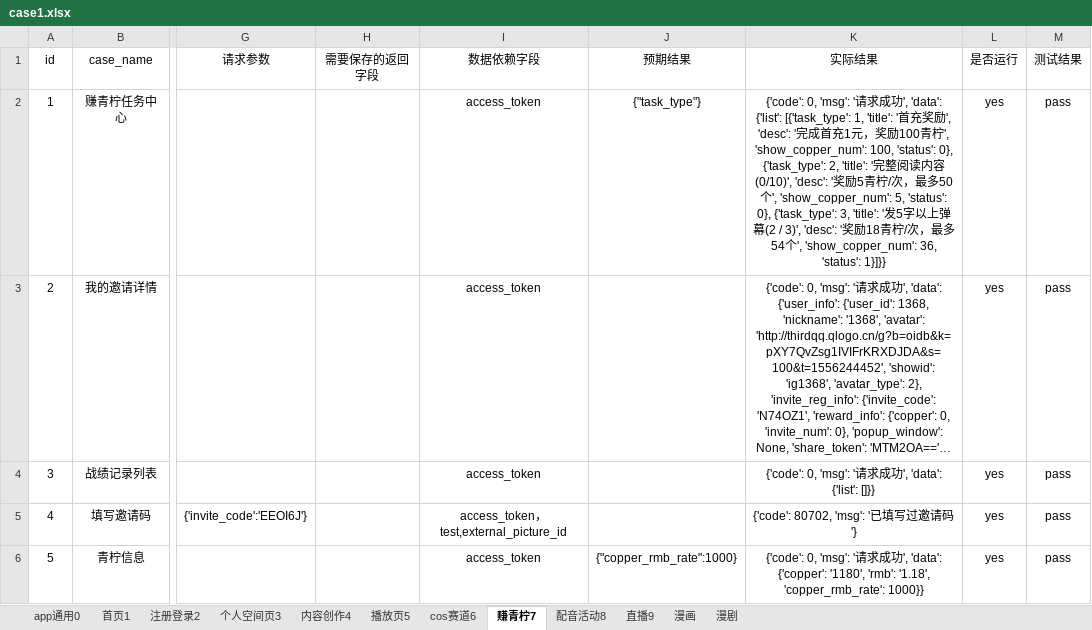
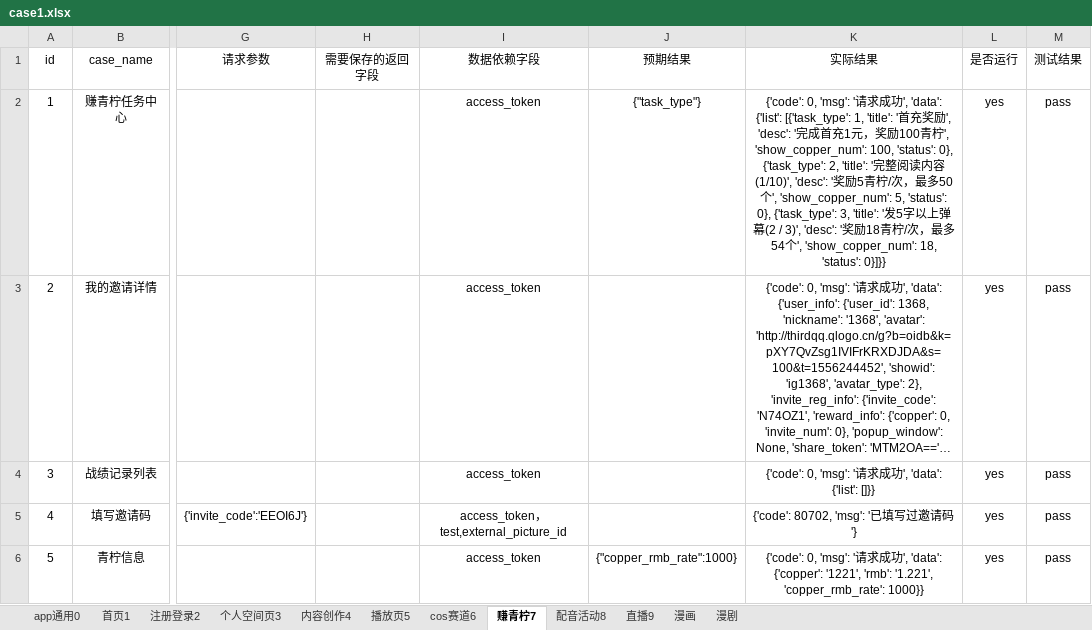
Before and after one commit to sumeilan/testcase, an Excel workbook: data/case1.xlsx, sheet 赚青柠7, drawn as a sheet; only a part is shown, gaps mark what is left out; long unchanged cells end in …; values as stored, in another font and other column widths than the file's, no borders; the diff covers the shown part only; the diff names each change by its address in the sheet, - before the commit and + after, or states it on an @@ line.

```diff
--- a/data/case1.xlsx (sheet 赚青柠7)
+++ b/data/case1.xlsx (sheet 赚青柠7)
-K2 (实际结果): …内容(0/10)', 'desc': '奖励5青柠/次，最多50个', 'show_copper_num': 5, 'status': 0}, {'task_type': 3, 'title': '发5字以上弹幕(2 / 3)', 'desc': '奖励18青柠/次，最多54个', 'show_copper_num': 36, 'status': 1}]}}
+K2 (实际结果): …内容(1/10)', 'desc': '奖励5青柠/次，最多50个', 'show_copper_num': 5, 'status': 0}, {'task_type': 3, 'title': '发5字以上弹幕(2 / 3)', 'desc': '奖励18青柠/次，最多54个', 'show_copper_num': 18, 'status': 0}]}}
-K6 (实际结果): …'data': {'copper': '1180', 'rmb': '1.18', 'copper_rmb_rate': 1000}}
+K6 (实际结果): …'data': {'copper': '1221', 'rmb': '1.221', 'copper_rmb_rate': 1000}}
```
Also changed, not shown: 3 edited cells elsewhere in this sheet, sheet 首页1, sheet 播放页5, sheet 内容创作4, sheet 个人空间页3, sheet app通用0, sheet cos赛道6, 3 more sheets, 5 other files.
